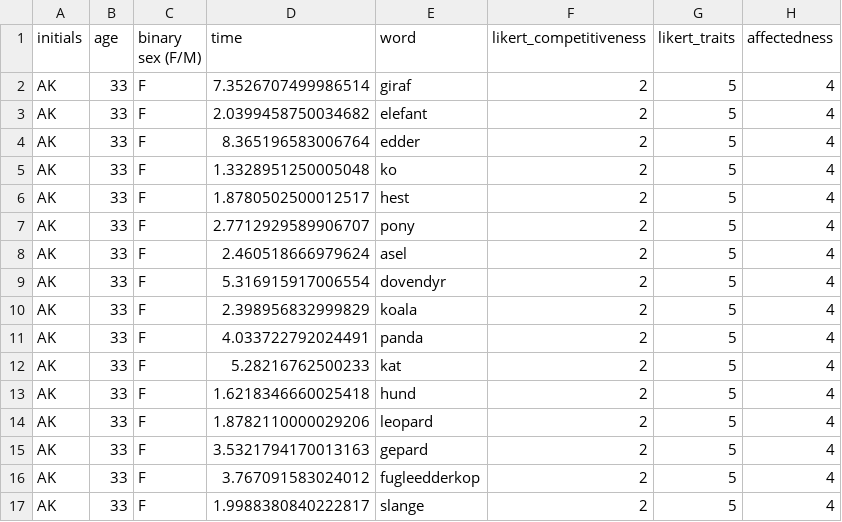
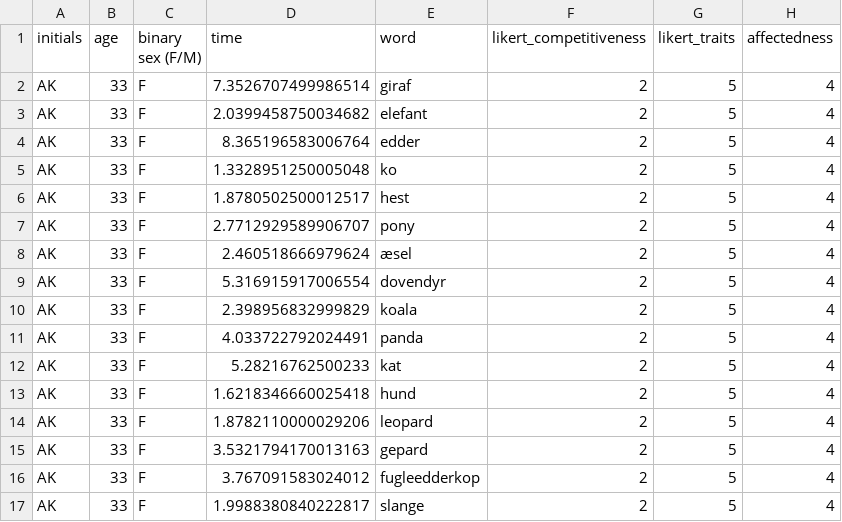
Before and after one commit to sararoedernielsen/cogcomlogfiles, a CSV file: logfile_AK_2023-12-12_12h52.15.543.csv, drawn as a sheet.

Commit message:
Update logfile_AK_2023-12-12_12h52.15.543.csv

```diff
--- a/logfile_AK_2023-12-12_12h52.15.543.csv
+++ b/logfile_AK_2023-12-12_12h52.15.543.csv
@@ -7,3 +7,3 @@ AK,33,F,1.8780502500012517,hest,2,5,4
 AK,33,F,2.7712929589906707,pony,2,5,4
-AK,33,F,2.460518666979624,asel,2,5,4
+AK,33,F,2.460518666979624,æsel,2,5,4
 AK,33,F,5.316915917006554,dovendyr,2,5,4
```
